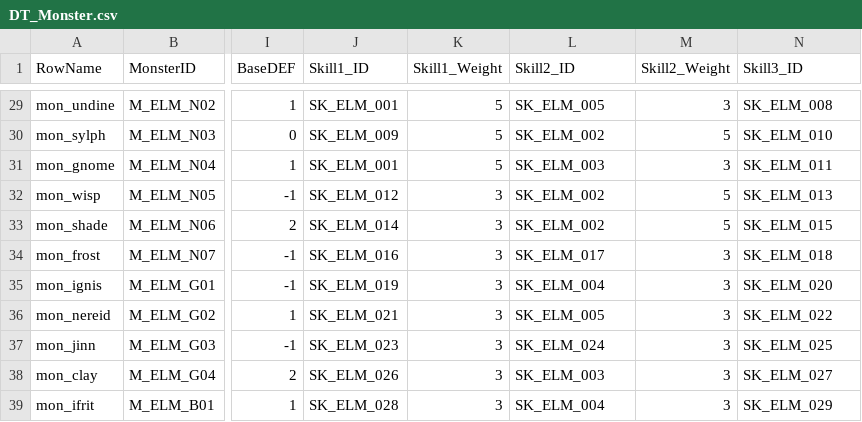
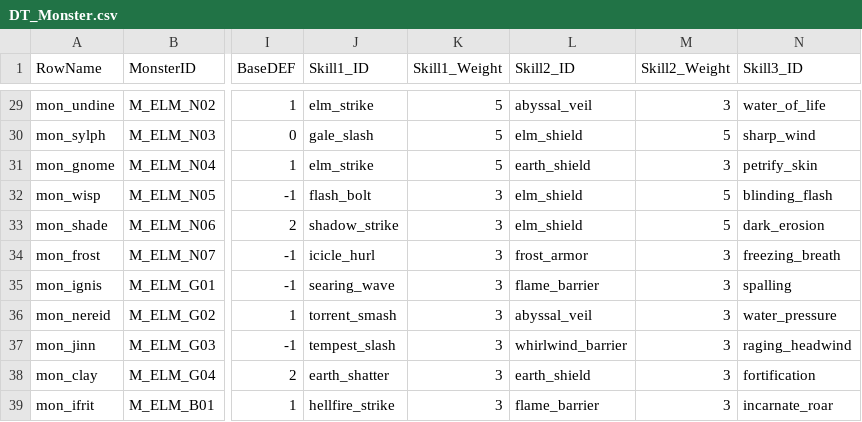
Before and after one commit to kshpt9043/Terminus, a CSV file: Data/DT_Monster.csv, drawn as a sheet; only a part is shown, gaps mark what is left out; the diff covers the shown part only; the diff names each change by its address in the sheet, - before the commit and + after, or states it on an @@ line.

```diff
--- a/Data/DT_Monster.csv
+++ b/Data/DT_Monster.csv
-J29 (Skill1_ID): SK_ELM_001
+J29 (Skill1_ID): elm_strike
-L29 (Skill2_ID): SK_ELM_005
+L29 (Skill2_ID): abyssal_veil
-N29 (Skill3_ID): SK_ELM_008
+N29 (Skill3_ID): water_of_life
-J30 (Skill1_ID): SK_ELM_009
+J30 (Skill1_ID): gale_slash
-L30 (Skill2_ID): SK_ELM_002
+L30 (Skill2_ID): elm_shield
-N30 (Skill3_ID): SK_ELM_010
+N30 (Skill3_ID): sharp_wind
-J31 (Skill1_ID): SK_ELM_001
+J31 (Skill1_ID): elm_strike
-L31 (Skill2_ID): SK_ELM_003
+L31 (Skill2_ID): earth_shield
-N31 (Skill3_ID): SK_ELM_011
+N31 (Skill3_ID): petrify_skin
-J32 (Skill1_ID): SK_ELM_012
+J32 (Skill1_ID): flash_bolt
-L32:L33 (Skill2_ID): SK_ELM_002
+L32:L33 (Skill2_ID): elm_shield
-N32 (Skill3_ID): SK_ELM_013
+N32 (Skill3_ID): blinding_flash
-J33 (Skill1_ID): SK_ELM_014
+J33 (Skill1_ID): shadow_strike
-N33 (Skill3_ID): SK_ELM_015
+N33 (Skill3_ID): dark_erosion
-J34 (Skill1_ID): SK_ELM_016
+J34 (Skill1_ID): icicle_hurl
-L34 (Skill2_ID): SK_ELM_017
+L34 (Skill2_ID): frost_armor
-N34 (Skill3_ID): SK_ELM_018
+N34 (Skill3_ID): freezing_breath
-J35 (Skill1_ID): SK_ELM_019
+J35 (Skill1_ID): searing_wave
-L35 (Skill2_ID): SK_ELM_004
+L35 (Skill2_ID): flame_barrier
-N35 (Skill3_ID): SK_ELM_020
+N35 (Skill3_ID): spalling
-J36 (Skill1_ID): SK_ELM_021
+J36 (Skill1_ID): torrent_smash
-L36 (Skill2_ID): SK_ELM_005
+L36 (Skill2_ID): abyssal_veil
-N36 (Skill3_ID): SK_ELM_022
+N36 (Skill3_ID): water_pressure
-J37 (Skill1_ID): SK_ELM_023
+J37 (Skill1_ID): tempest_slash
-L37 (Skill2_ID): SK_ELM_024
+L37 (Skill2_ID): whirlwind_barrier
-N37 (Skill3_ID): SK_ELM_025
+N37 (Skill3_ID): raging_headwind
-J38 (Skill1_ID): SK_ELM_026
+J38 (Skill1_ID): earth_shatter
-L38 (Skill2_ID): SK_ELM_003
+L38 (Skill2_ID): earth_shield
-N38 (Skill3_ID): SK_ELM_027
+N38 (Skill3_ID): fortification
-J39 (Skill1_ID): SK_ELM_028
+J39 (Skill1_ID): hellfire_strike
-L39 (Skill2_ID): SK_ELM_004
+L39 (Skill2_ID): flame_barrier
-N39 (Skill3_ID): SK_ELM_029
+N39 (Skill3_ID): incarnate_roar
```
Also changed, not shown: 123 edited cells elsewhere in this file, 6 other files.
